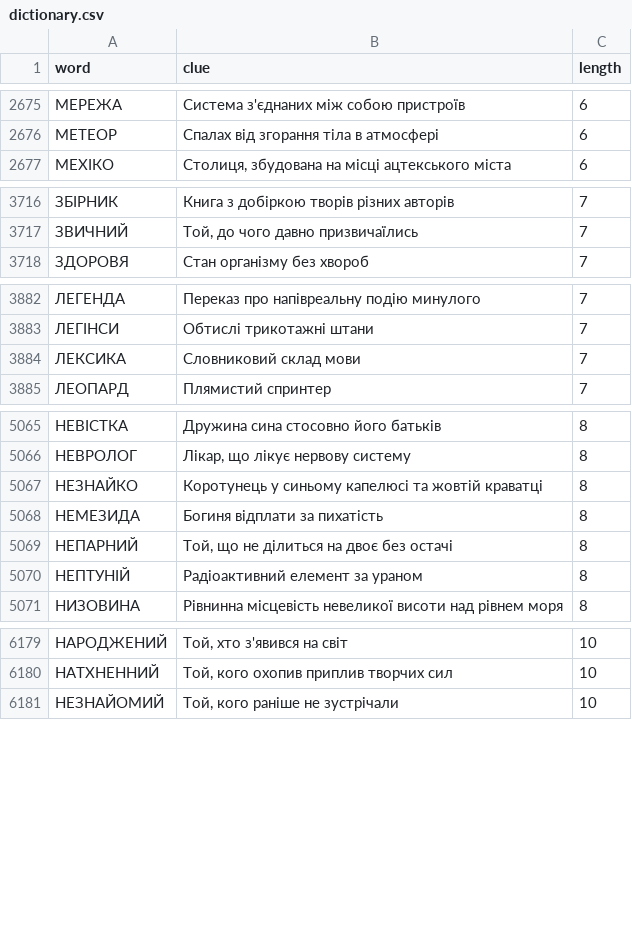
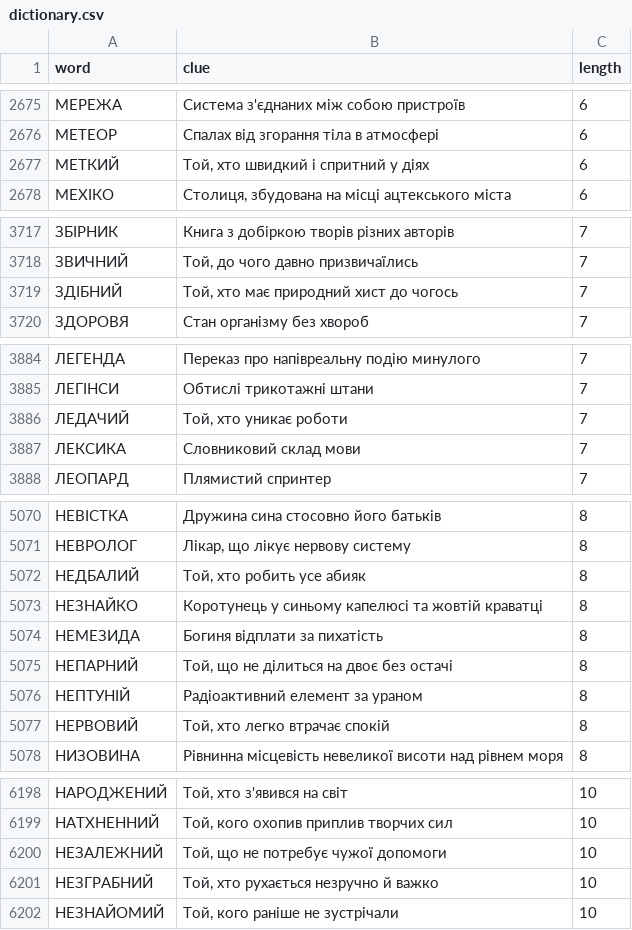
Before and after one commit to andreyrouk/scanword, a CSV file: data/dictionary.csv, drawn as a sheet; only a part is shown, gaps mark what is left out; the diff covers the shown part only; the diff names each change by its address in the sheet, - before the commit and + after, or states it on an @@ line.

```diff
--- a/data/dictionary.csv
+++ b/data/dictionary.csv
+row 2677: МЕТКИЙ | Той, хто швидкий і спритний у діях | 6
+row 3719: ЗДІБНИЙ | Той, хто має природний хист до чогось | 7
+row 3886: ЛЕДАЧИЙ | Той, хто уникає роботи | 7
+row 5072: НЕДБАЛИЙ | Той, хто робить усе абияк | 8
+row 5077: НЕРВОВИЙ | Той, хто легко втрачає спокій | 8
+row 6200: НЕЗАЛЕЖНИЙ | Той, що не потребує чужої допомоги | 10
+row 6201: НЕЗГРАБНИЙ | Той, хто рухається незручно й важко | 10
```
Also changed, not shown: 17 added rows elsewhere in this file, 2 other files.
